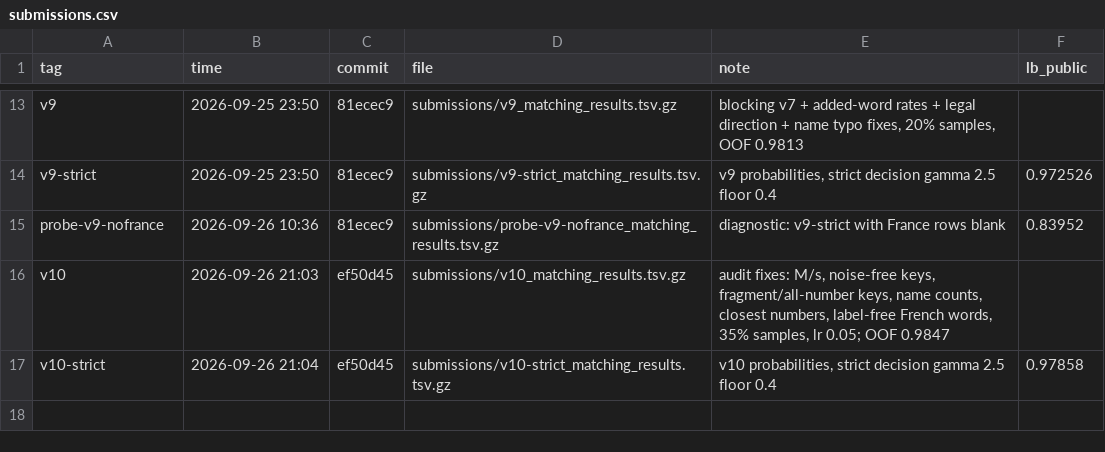
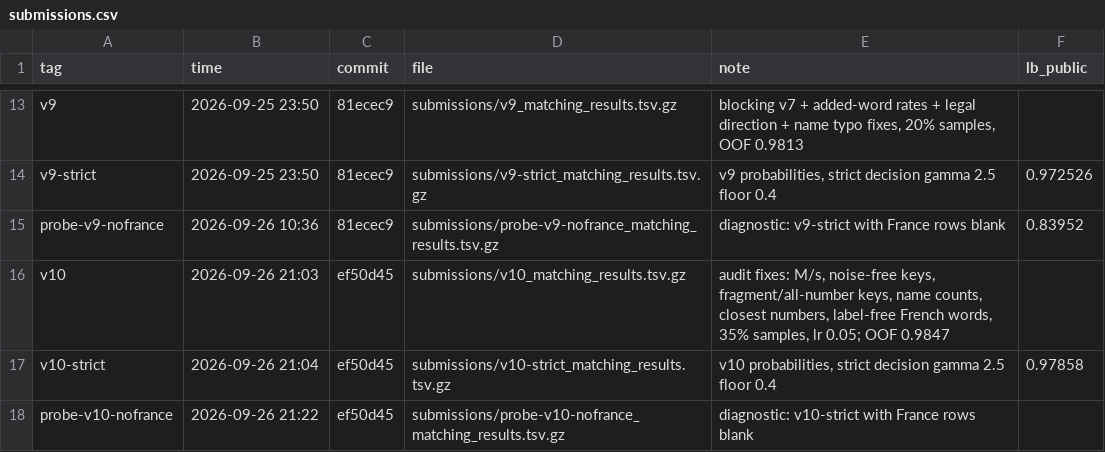
Before and after one commit to Anish033-coder/amazon-ml-2026, a CSV file: experiments/submissions.csv, drawn as a sheet; only a part is shown, gaps mark what is left out; the diff names each change by its address in the sheet, - before the commit and + after, or states it on an @@ line.

```diff
--- a/experiments/submissions.csv
+++ b/experiments/submissions.csv
+row 18: probe-v10-nofrance | 2026-09-26 21:22 | ef50d45 | submissions/probe-v10-nofrance_matching_results.tsv.gz | diagnostic: v10-strict with France rows blank
```
Also changed, not shown: 3 other files.
